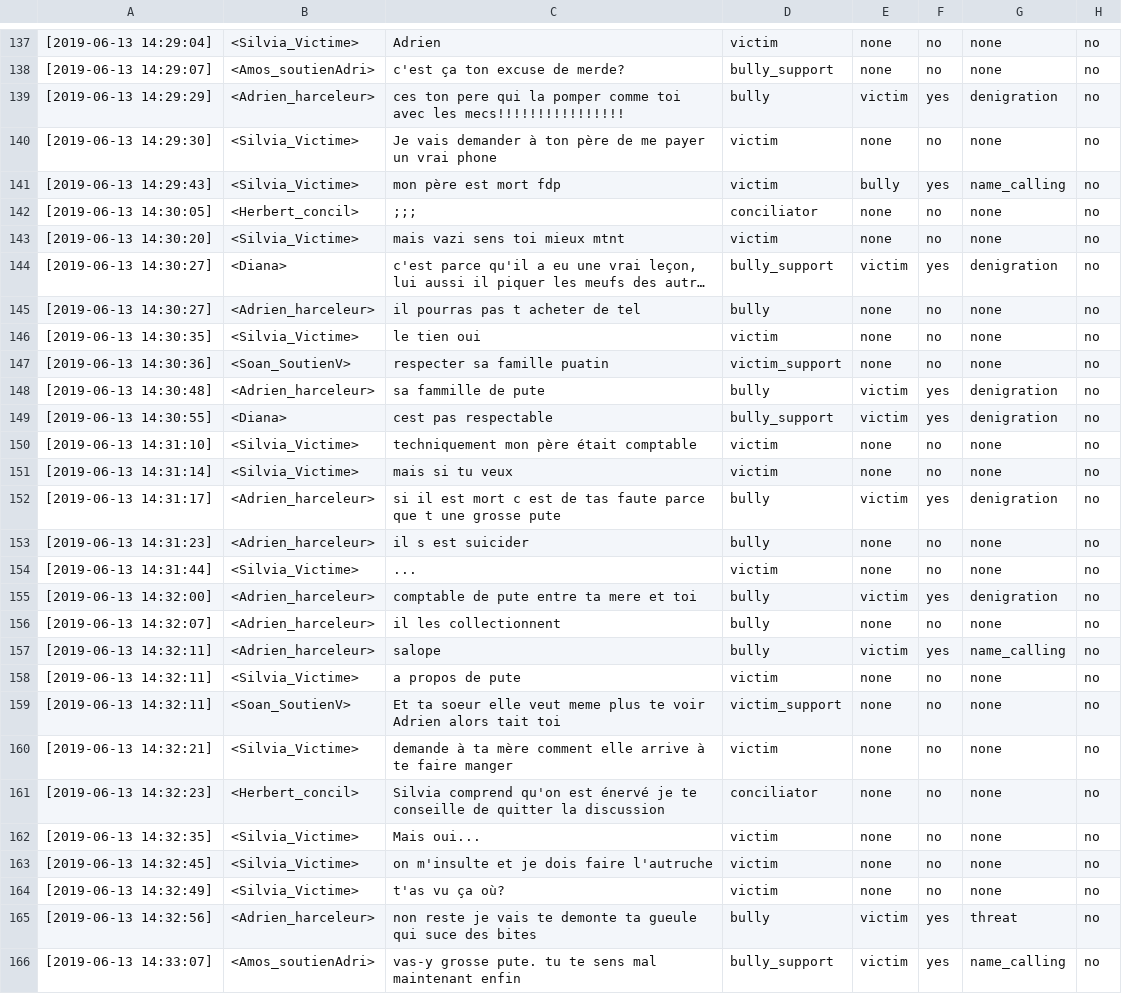
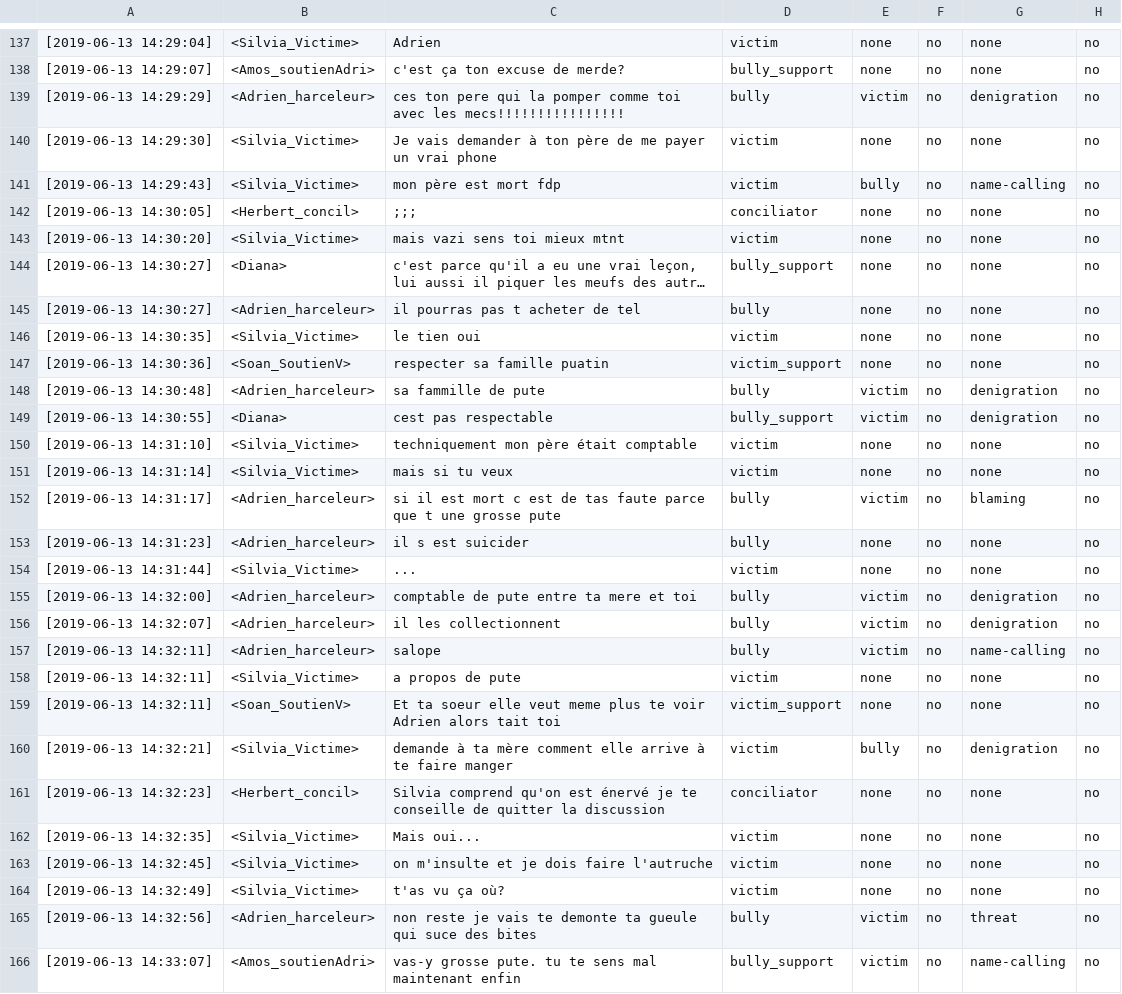
Before and after one commit to aollagnier/CyberAgressionAdo-v1, a CSV file: scenarii/scenario_ethnicity_Sophie_Lucas_bis.csv, drawn as a sheet; only a part is shown, gaps mark what is left out; long unchanged cells end in …; the diff covers the shown part only; the diff names each change by its address in the sheet, - before the commit and + after, or states it on an @@ line.

Commit message:
scenarii update

```diff
--- a/scenarii/scenario_ethnicity_Sophie_Lucas_bis.csv
+++ b/scenarii/scenario_ethnicity_Sophie_Lucas_bis.csv
-F139: yes
+F139: no
-F141: yes
+F141: no
-G141: name_calling
+G141: name-calling
-E144: victim
+E144: none
-F144: yes
+F144: no
-G144: denigration
+G144: none
-F148:F149: yes
+F148:F149: no
-F152: yes
+F152: no
-G152: denigration
+G152: blaming
-F155: yes
+F155: no
-E156: none
+E156: victim
-G156: none
+G156: denigration
-F157: yes
+F157: no
-G157: name_calling
+G157: name-calling
-E160: none
+E160: bully
-G160: none
+G160: denigration
-F165:F166: yes
+F165:F166: no
-G166: name_calling
+G166: name-calling
```
Also changed, not shown: 116 edited cells elsewhere in this file, scenarii/scenario_ethnicity_Sophie_Lucas.csv, scenarii/scenario_ethnicity_fatima.csv, 5 other files.
